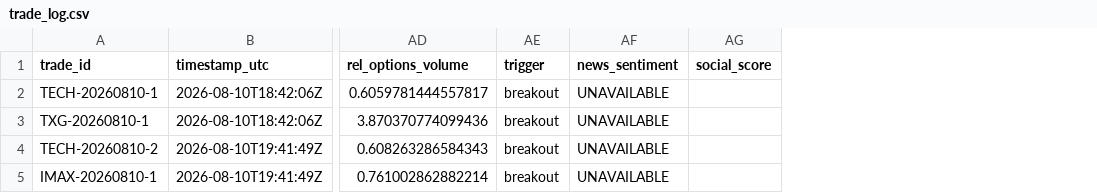
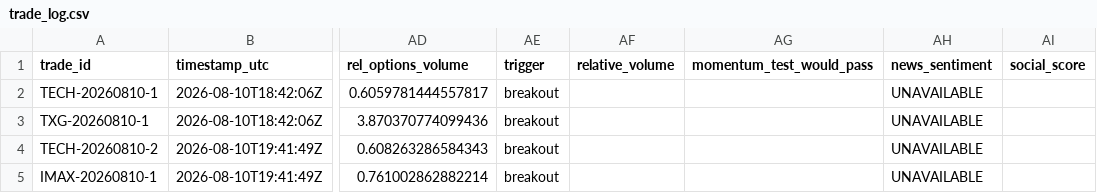
Before and after one commit to mikey342/ai-trading-agent, a CSV file: trade_log.csv, drawn as a sheet; only a part is shown, gaps mark what is left out; the diff names each change by its address in the sheet, - before the commit and + after, or states it on an @@ line.

Commit message:
Replace invented momentum gate with researched volume confirmation
Tier 3's breakout gate was an EMA-spread test requiring the most recent
|EMA8-EMA21| to be the widest of five sessions. That rule was INVENTED,
not researched: it began as an ambiguous "spread is widening" phrase and
its precise form was chosen for determinism, not derived from evidence.
It rejected 5 of 5 breakout candidates across two sessions (TECH, TXG,
IMAX on 08-10; ACA, HQY on 08-11).

Retired on PROVENANCE, not on those rejections. The pre-registered
threshold (>=15 candidates across >=10 sessions) governs whether a
GROUNDED rule is too strict; it was never a reason to keep an UNGROUNDED
one, and citing a 5-name sample as justification would have been exactly
the reasoning that threshold exists to prevent. Both breakout triggers
now require relative_volume >= 1.4 instead - O'Neil's 40%-above-average
rule, supported by O'Neil Global Advisors' 1995-2021 quantitative study
finding volume-confirmed breakouts significantly outperform.

Structurally this also puts confirmation WITH the trigger rather than in
a separate layer, which matches the source material - the original Turtle
system had no third confirmation stage at all.

Evidence it selects rather than merely admits more: the two names that
reached Tier 3 under the old rule broke toward 52-week highs on
BELOW-average volume (ACA 0.68x, HQY 0.85x) - exactly the weak breakouts
O'Neil declines - while BFLY (1.50x) and NTAP (1.46x) showed real
participation.

Two implementation traps documented in all three files: use the last
COMPLETED session (a partial intraday volume would understate every name
and reject everything), and COMPUTE the ratio from fundamentals rather
than reading the scan's Relative volume column, which uses session="all"
- the same session-bounds problem found in ADX today.

The retired test is still computed and logged to a new
momentum_test_would_pass column, so the original question stays
answerable once trades close: did it actually predict anything? If so it
can be reinstated on evidence rather than intuition. Adds relative_volume
alongside it; schema verified in sync at 50 columns.

```diff
--- a/trade_log.csv
+++ b/trade_log.csv
+column AF (relative_volume), empty
+column AG (momentum_test_would_pass), empty
```
Also changed, not shown: 4 other files.
